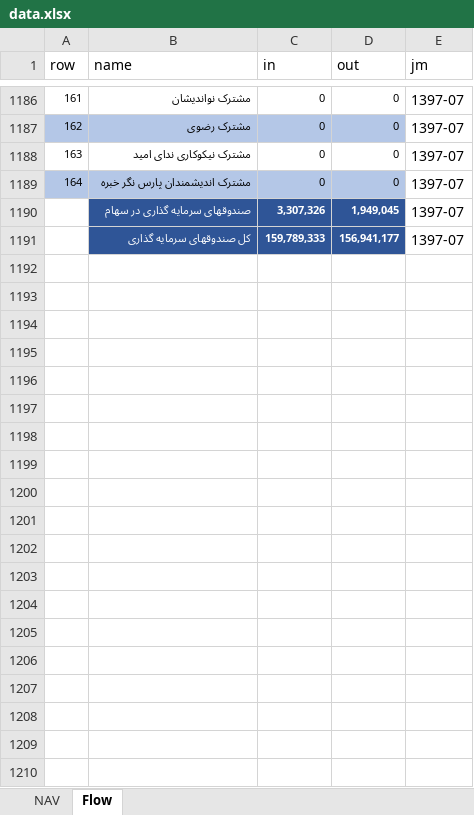
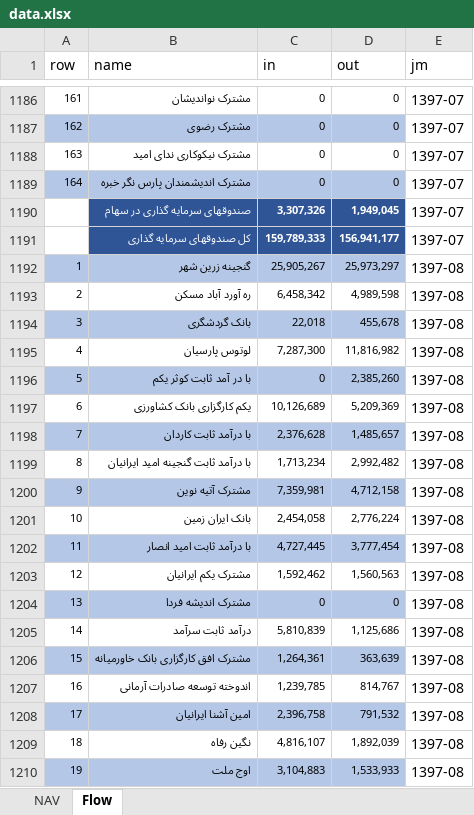
Before and after one commit to imahdimir/md-mutual-funds, an Excel workbook: data.xlsx, sheet Flow, drawn as a sheet; only a part is shown, gaps mark what is left out; values as stored, in another font and other column widths than the file's, no borders; the diff covers the shown part only; the diff names each change by its address in the sheet, - before the commit and + after, or states it on an @@ line.

Commit message:
1397-08

```diff
--- a/data.xlsx (sheet Flow)
+++ b/data.xlsx (sheet Flow)
+row 1192: 1 | گنجینه زرین شهر | 25,905,267 | 25,973,297 | 1397-08
+row 1193: 2 | ره آورد آباد مسکن | 6,458,342 | 4,989,598 | 1397-08
+row 1194: 3 | بانک گردشگری | 22,018 | 455,678 | 1397-08
+row 1195: 4 | لوتوس پارسیان | 7,287,300 | 11,816,982 | 1397-08
+row 1196: 5 | با در آمد ثابت کوثر یکم | 0 | 2,385,260 | 1397-08
+row 1197: 6 | یکم کارگزاری بانک کشاورزی | 10,126,689 | 5,209,369 | 1397-08
+row 1198: 7 | با درآمد ثابت کاردان | 2,376,628 | 1,485,657 | 1397-08
+row 1199: 8 | با درآمد ثابت گنجینه امید ایرانیان | 1,713,234 | 2,992,482 | 1397-08
+row 1200: 9 | مشترک آتیه نوین | 7,359,981 | 4,712,158 | 1397-08
+row 1201: 10 | بانک ایران زمین | 2,454,058 | 2,776,224 | 1397-08
+row 1202: 11 | با درآمد ثابت امید انصار | 4,727,445 | 3,777,454 | 1397-08
+row 1203: 12 | مشترک یکم ایرانیان | 1,592,462 | 1,560,563 | 1397-08
+row 1204: 13 | مشترک اندیشه فردا | 0 | 0 | 1397-08
+row 1205: 14 | درآمد ثابت سرآمد | 5,810,839 | 1,125,686 | 1397-08
+row 1206: 15 | مشترک افق کارگزاری بانک خاورمیانه | 1,264,361 | 363,639 | 1397-08
+row 1207: 16 | اندوخته توسعه صادرات آرمانی | 1,239,785 | 814,767 | 1397-08
+row 1208: 17 | امین آشنا ایرانیان | 2,396,758 | 791,532 | 1397-08
+row 1209: 18 | نگین رفاه | 4,816,107 | 1,892,039 | 1397-08
+row 1210: 19 | اوج ملت | 3,104,883 | 1,533,933 | 1397-08
```
Also changed, not shown: 149 added rows elsewhere in this sheet, sheet NAV.
